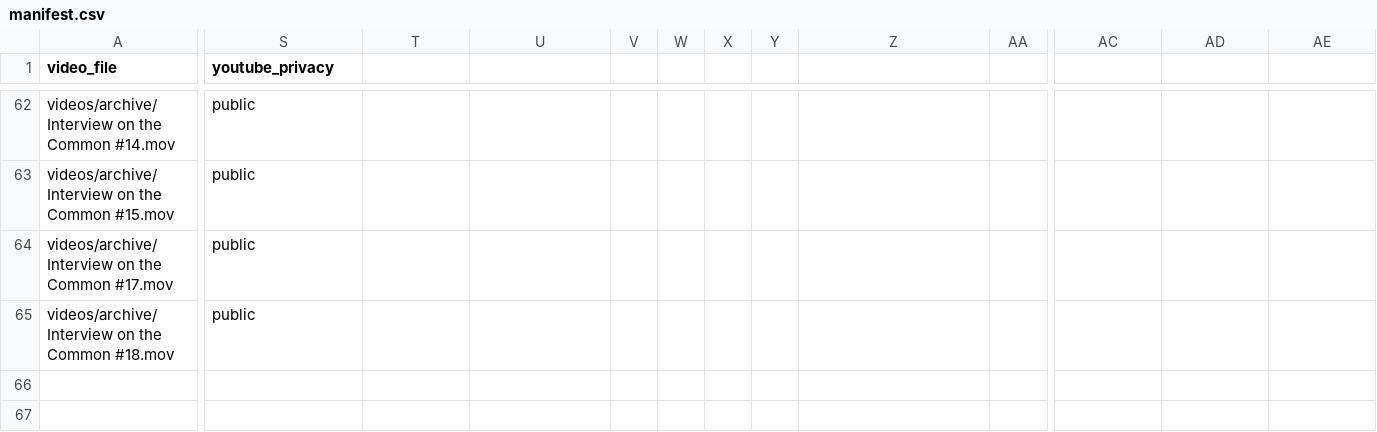
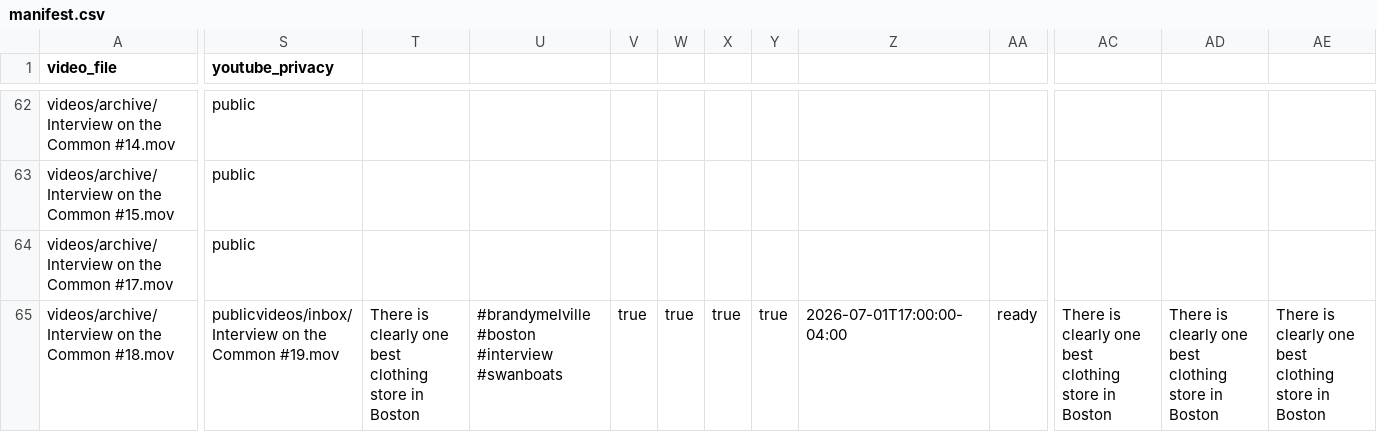
Before and after one commit to davidshapiro13/AutomatedContentUpload, a CSV file: manifests/manifest.csv, drawn as a sheet; only a part is shown, gaps mark what is left out; the diff covers the shown part only; the diff names each change by its address in the sheet, - before the commit and + after, or states it on an @@ line.

Commit message:
Add reel: Interview on the Common #19.mov @ 2026-07-01T17:00:00-04:00

```diff
--- a/manifests/manifest.csv
+++ b/manifests/manifest.csv
-S65 (youtube_privacy): public
+S65 (youtube_privacy): publicvideos/inbox/Interview on the Common #19.mov
-T65: (empty)
+T65: There is clearly one best clothing store in Boston
-U65: (empty)
+U65: #brandymelville #boston #interview #swanboats
-V65: (empty)
+V65: true
-W65: (empty)
+W65: true
-X65: (empty)
+X65: true
-Y65: (empty)
+Y65: true
-Z65: (empty)
+Z65: 2026-07-01T17:00:00-04:00
-AA65: (empty)
+AA65: ready
-AC65: (empty)
+AC65: There is clearly one best clothing store in Boston
-AD65: (empty)
+AD65: There is clearly one best clothing store in Boston
-AE65: (empty)
+AE65: There is clearly one best clothing store in Boston
```
Also changed, not shown: 4 edited cells elsewhere in this file.
